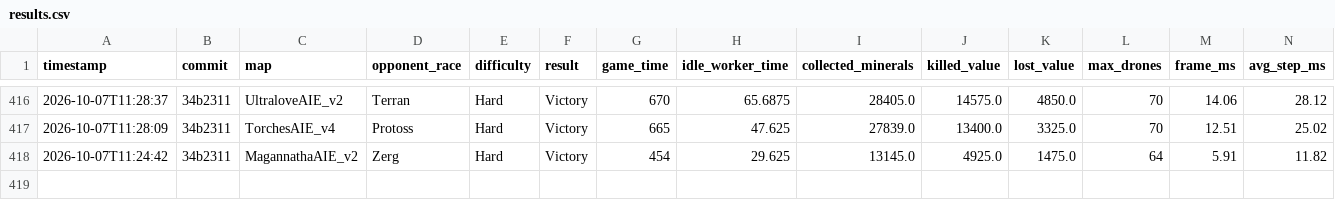
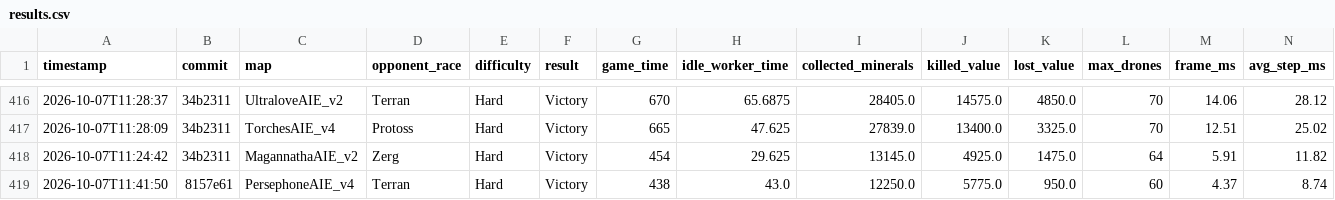
Before and after one commit to imdomlol/Zasz, a CSV file: benchmarks/results.csv, drawn as a sheet; only a part is shown, gaps mark what is left out; rows hold the shown columns only; the diff names each change by its address in the sheet, - before the commit and + after, or states it on an @@ line.

```diff
--- a/benchmarks/results.csv
+++ b/benchmarks/results.csv
+row 419: 2026-10-07T11:41:50 | 8157e61 | PersephoneAIE_v4 | Terran | Hard | Victory | 438 | 43.0 | 12250.0 | 5775.0 | 950.0 | 60 | 4.37 | 8.74
```
Also changed, not shown: benchmarks/efficiency.csv, benchmarks/scenarios.csv.
